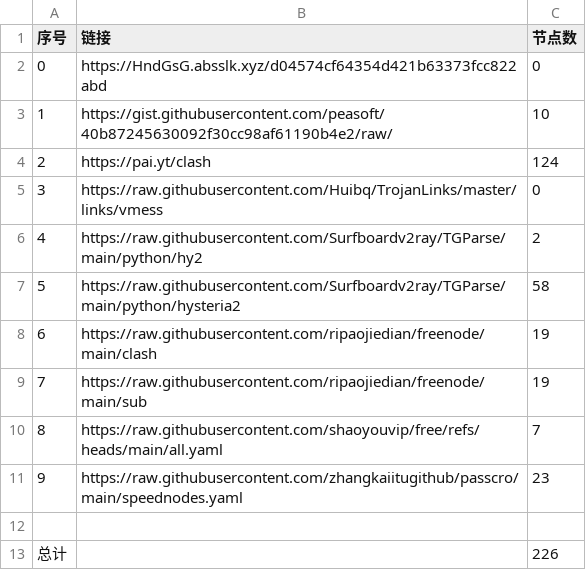
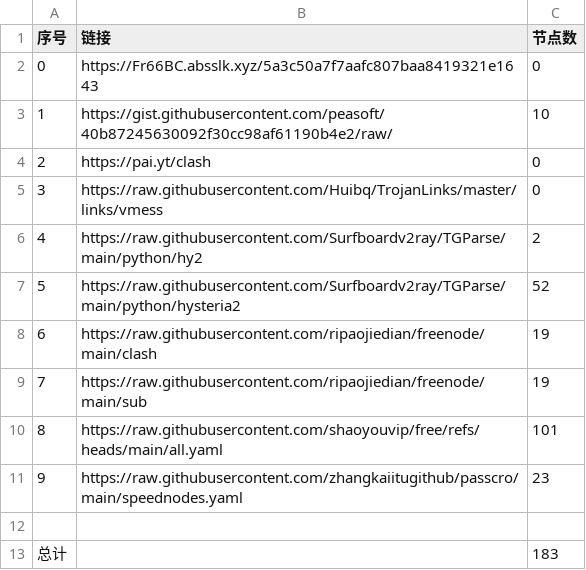
Before and after one commit to aungphyohtet1/Hysteria-SG-JP, a CSV file: list_result.csv, drawn as a sheet.

```diff
--- a/list_result.csv
+++ b/list_result.csv
@@ -1,13 +1,13 @@
 序号,链接,节点数
-0,https://HndGsG.absslk.xyz/d04574cf64354d421b63373fcc822abd,0
+0,https://Fr66BC.absslk.xyz/5a3c50a7f7aafc807baa8419321e1643,0
 1,https://gist.githubusercontent.com/peasoft/40b87245630092f30cc98af61190b4e2/raw/,10
-2,https://pai.yt/clash,124
+2,https://pai.yt/clash,0
 3,https://raw.githubusercontent.com/Huibq/TrojanLinks/master/links/vmess,0
 4,https://raw.githubusercontent.com/Surfboardv2ray/TGParse/main/python/hy2,2
-5,https://raw.githubusercontent.com/Surfboardv2ray/TGParse/main/python/hysteria2,58
+5,https://raw.githubusercontent.com/Surfboardv2ray/TGParse/main/python/hysteria2,52
 6,https://raw.githubusercontent.com/ripaojiedian/freenode/main/clash,19
 7,https://raw.githubusercontent.com/ripaojiedian/freenode/main/sub,19
-8,https://raw.githubusercontent.com/shaoyouvip/free/refs/heads/main/all.yaml,7
+8,https://raw.githubusercontent.com/shaoyouvip/free/refs/heads/main/all.yaml,101
 9,https://raw.githubusercontent.com/zhangkaiitugithub/passcro/main/speednodes.yaml,23
 
-总计,,226
+总计,,183
```
Also changed, not shown: 28 other files.
